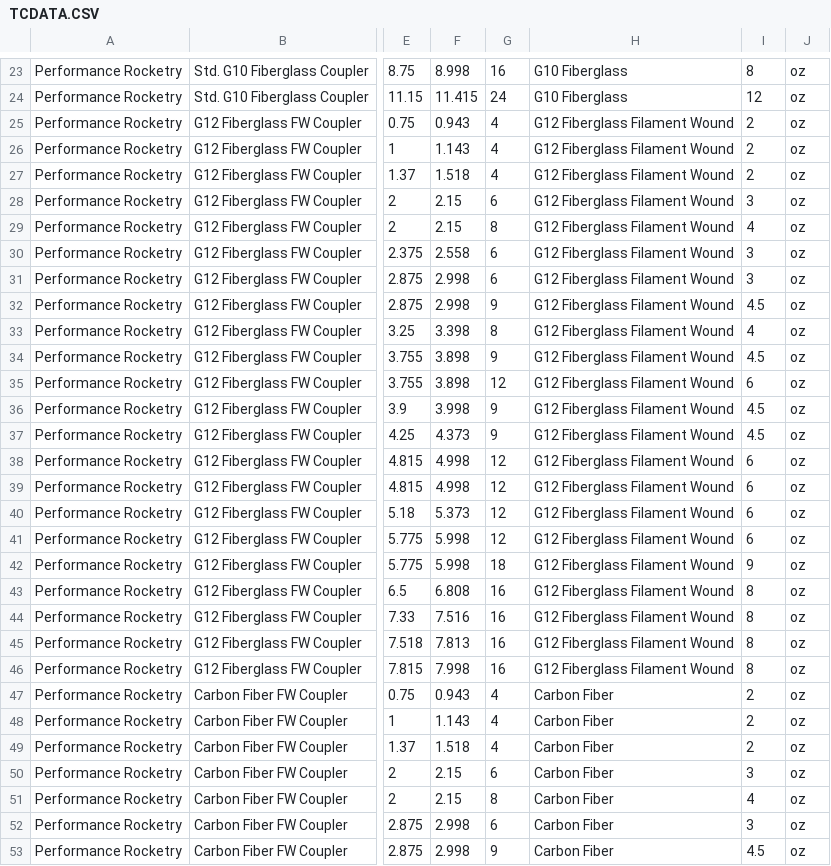
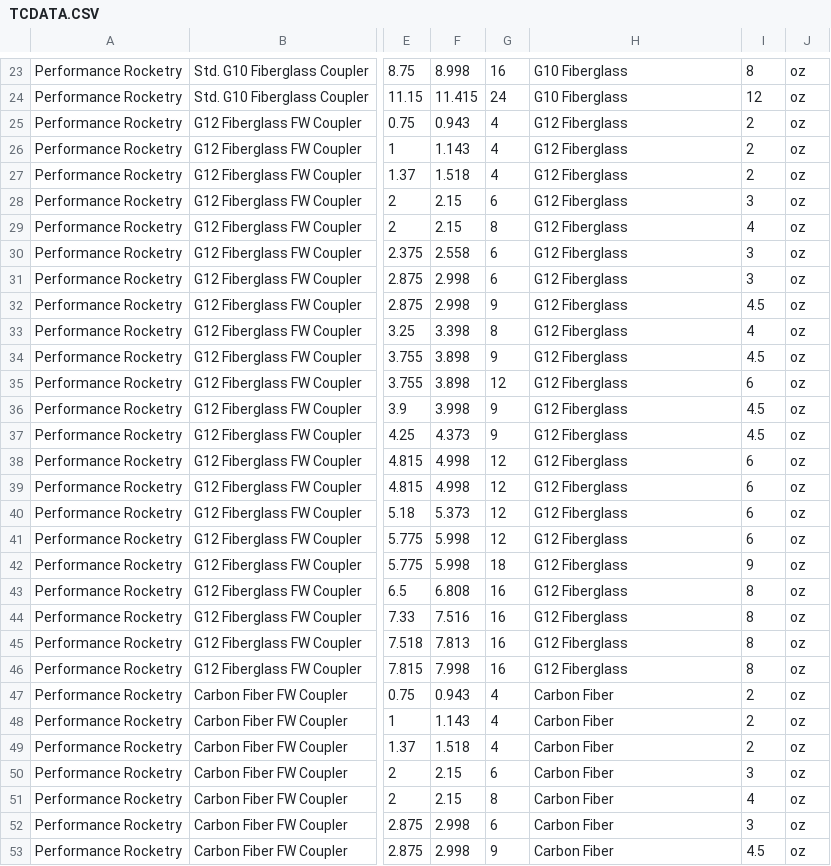
Before and after one commit to openrocket/openrocket, a CSV file: core/resources-src/datafiles/rocksim_components/performancerocketry/TCDATA.CSV, drawn as a sheet; only a part is shown, gaps mark what is left out; the diff names each change by its address in the sheet, - before the commit and + after, or states it on an @@ line.

Commit message:
Initial Rocksim CSV parsing support for materials and components.

```diff
--- a/core/resources-src/datafiles/rocksim_components/performancerocketry/TCDATA.CSV
+++ b/core/resources-src/datafiles/rocksim_components/performancerocketry/TCDATA.CSV
-H25:H46: G12 Fiberglass Filament Wound
+H25:H46: G12 Fiberglass
```
Also changed, not shown: core/resources-src/datafiles/rocksim_components/bms/MATERIAL.CSV, core/resources-src/datafiles/rocksim_components/bms/TRdata.csv, 11 other files.
